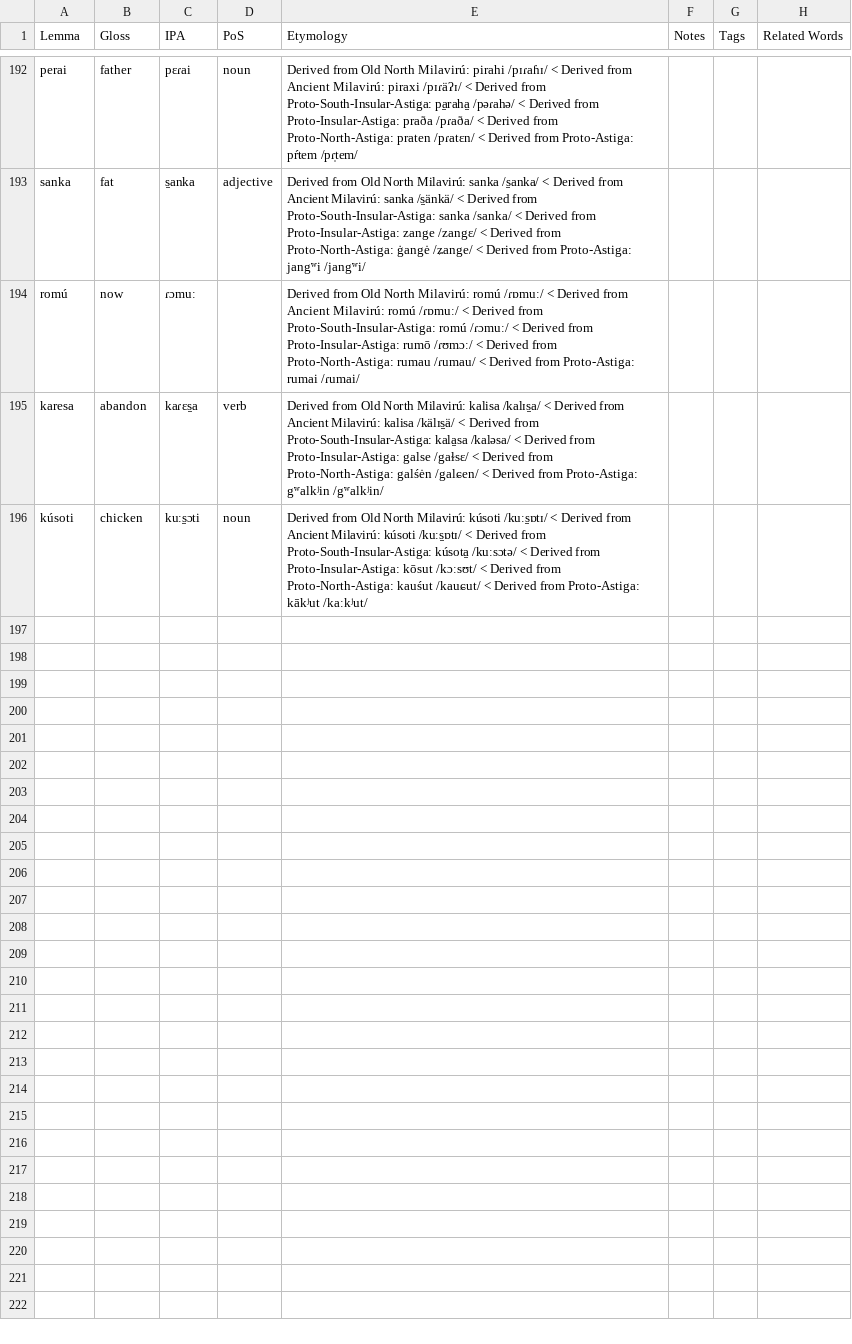
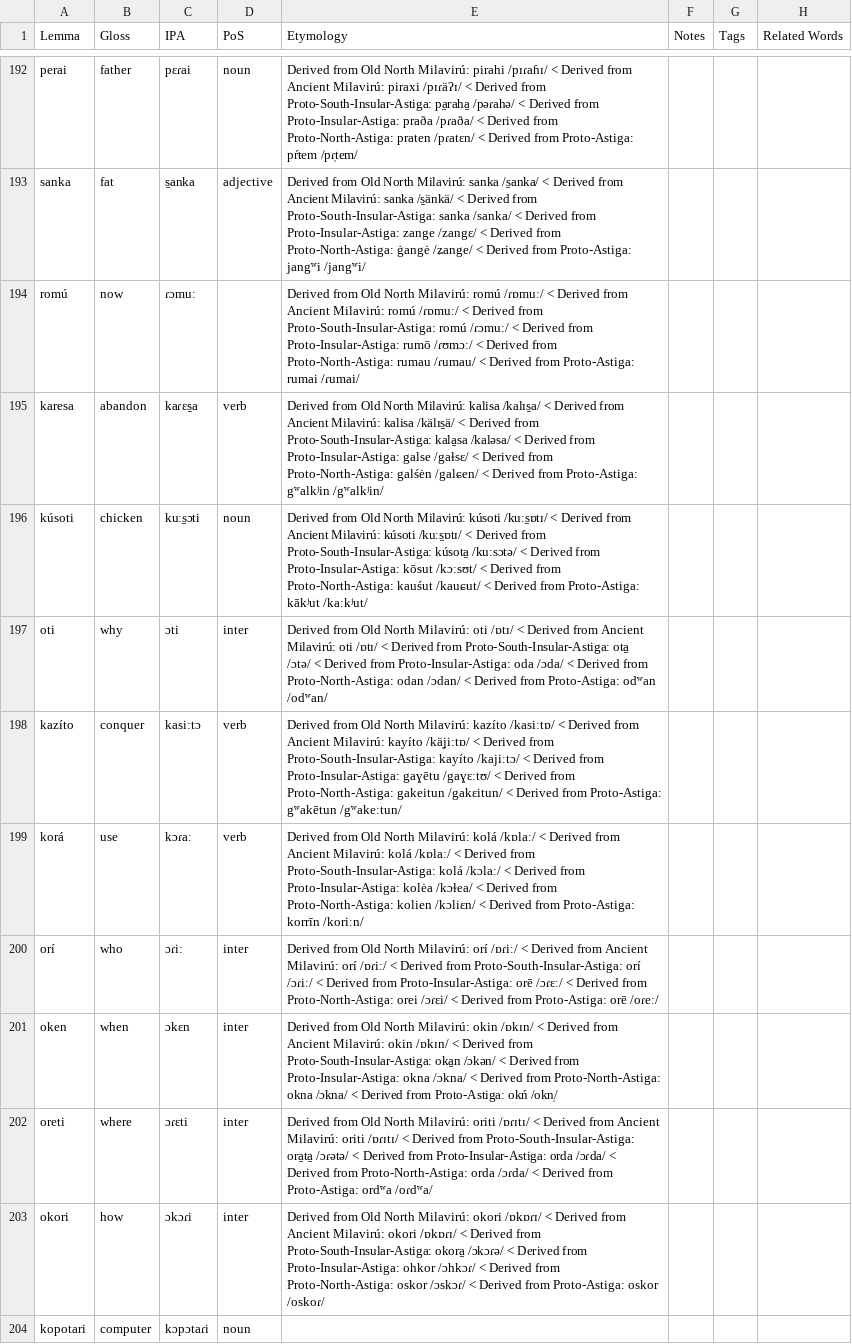
Before and after one commit to sera-phie/comana, a CSV file: lang/Meraverú/Meraverú.csv, drawn as a sheet; only a part is shown, gaps mark what is left out.

Commit message:
Add Astiga & Meraverú vocab

```diff
--- a/lang/Meraverú/Meraverú.csv
+++ b/lang/Meraverú/Meraverú.csv
@@ -196 +196,9 @@ karesa,abandon,kaɾɛs̠a,verb,Derived from Old North Milavirú: kalisa /kalɪs
 kúsoti,chicken,kuːs̠ɔti,noun,Derived from Old North Milavirú: kúsoti /kuːs̠ɒtɪ/ < Derived from Ancient Milavirú: kúsoti /kuːs̠ɒtɪ/ < Derived from Proto-South-Insular-Astiga: kúsota̱ /kuːsɔtə/ < Derived from Proto-Insular-Astiga: kōsut /kɔːsʊt/ < Derived from Proto-North-Astiga: kauśut /kauɕut/ < Derived from Proto-Astiga: kākʲut /kaːkʲut/,,,
+oti,why,ɔti,inter,Derived from Old North Milavirú: oti /ɒtɪ/ < Derived from Ancient Milavirú: oti /ɒtɪ/ < Derived from Proto-South-Insular-Astiga: ota̱ /ɔtə/ < Derived from Proto-Insular-Astiga: oda /ɔda/ < Derived from Proto-North-Astiga: odan /ɔdan/ < Derived from Proto-Astiga: odʷan /odʷan/,,,
+kazíto,conquer,kasiːtɔ,verb,Derived from Old North Milavirú: kazíto /kasiːtɒ/ < Derived from Ancient Milavirú: kayíto /käʝiːtɒ/ < Derived from Proto-South-Insular-Astiga: kayíto /kajiːtɔ/ < Derived from Proto-Insular-Astiga: gaɣētu /gaɣɛːtʊ/ < Derived from Proto-North-Astiga: gakeitun /gakɛitun/ < Derived from Proto-Astiga: gʷakētun /gʷakeːtun/,,,
+korá,use,kɔɾaː,verb,Derived from Old North Milavirú: kolá /kɒlaː/ < Derived from Ancient Milavirú: kolá /kɒlaː/ < Derived from Proto-South-Insular-Astiga: kolá /kɔlaː/ < Derived from Proto-Insular-Astiga: kolėa /kɔɫea/ < Derived from Proto-North-Astiga: kolien /kɔliɛn/ < Derived from Proto-Astiga: korrīn /koriːn/,,,
+orí,who,ɔɾiː,inter,Derived from Old North Milavirú: orí /ɒɾiː/ < Derived from Ancient Milavirú: orí /ɒɾiː/ < Derived from Proto-South-Insular-Astiga: orí /ɔɾiː/ < Derived from Proto-Insular-Astiga: orē /ɔɾɛː/ < Derived from Proto-North-Astiga: orei /ɔɾɛi/ < Derived from Proto-Astiga: orē /oɾeː/,,,
+oken,when,ɔkɛn,inter,Derived from Old North Milavirú: okin /ɒkɪn/ < Derived from Ancient Milavirú: okin /ɒkɪn/ < Derived from Proto-South-Insular-Astiga: oka̱n /ɔkən/ < Derived from Proto-Insular-Astiga: okna /ɔkna/ < Derived from Proto-North-Astiga: okna /ɔkna/ < Derived from Proto-Astiga: okń /okn̩/,,,
+oreti,where,ɔɾɛti,inter,Derived from Old North Milavirú: oriti /ɒɾɪtɪ/ < Derived from Ancient Milavirú: oriti /ɒɾɪtɪ/ < Derived from Proto-South-Insular-Astiga: ora̱ta̱ /ɔɾətə/ < Derived from Proto-Insular-Astiga: orda /ɔɾda/ < Derived from Proto-North-Astiga: orda /ɔɾda/ < Derived from Proto-Astiga: ordʷa /oɾdʷa/,,,
+okori,how,ɔkɔɾi,inter,Derived from Old North Milavirú: okori /ɒkɒɾɪ/ < Derived from Ancient Milavirú: okori /ɒkɒɾɪ/ < Derived from Proto-South-Insular-Astiga: okora̱ /ɔkɔɾə/ < Derived from Proto-Insular-Astiga: ohkor /ɔhkɔɾ/ < Derived from Proto-North-Astiga: oskor /ɔskɔɾ/ < Derived from Proto-Astiga: oskor /oskoɾ/,,,
+kopotari,computer,kɔpɔtaɾi,noun,,,,
```
Also changed, not shown: lang/Ancient Milavirú/Ancient Milavirú.csv, lang/Disula/Disula.csv, 11 other files.
